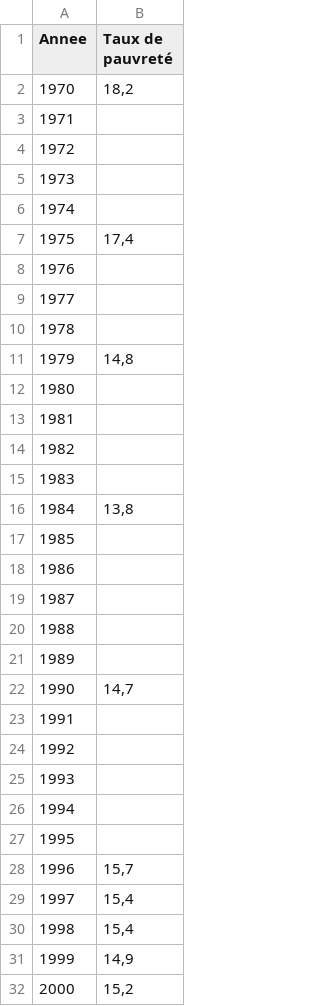
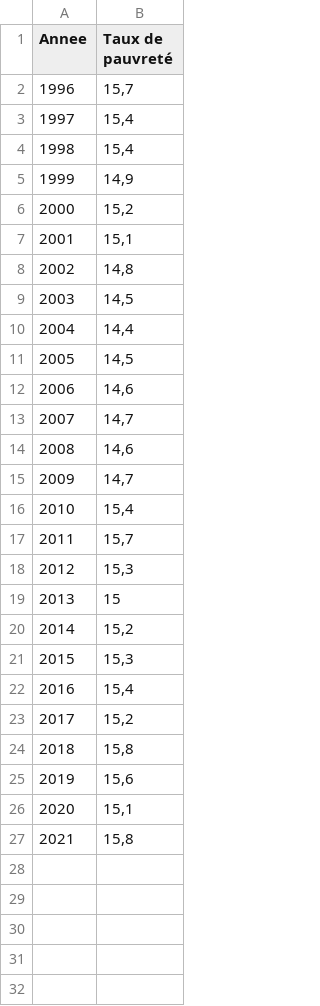
Before and after one commit to mithy45/projet_fin_etude, a CSV file: src/assets/bdd/Taux de pauvreté.csv, drawn as a sheet; only a part is shown; the shorter side is filled out with more unchanged rows; the diff names each change by its address in the sheet, - before the commit and + after, or states it on an @@ line.

```diff
--- a/src/assets/bdd/Taux de pauvreté.csv
+++ b/src/assets/bdd/Taux de pauvreté.csv
-row 2: 1970 | 18,2
-row 3: 1971
-row 4: 1972
-row 5: 1973
-row 6: 1974
-row 7: 1975 | 17,4
-row 8: 1976
-row 9: 1977
-row 10: 1978
-row 11: 1979 | 14,8
-row 12: 1980
-row 13: 1981
-row 14: 1982
-row 15: 1983
-row 16: 1984 | 13,8
-row 17: 1985
-row 18: 1986
-row 19: 1987
-row 20: 1988
-row 21: 1989
-row 22: 1990 | 14,7
-row 23: 1991
-row 24: 1992
-row 25: 1993
-row 26: 1994
-row 27: 1995
```
Also changed, not shown: src/assets/bdd/Décès.csv, src/assets/bdd/Mortalite infantile.csv, 11 other files.
